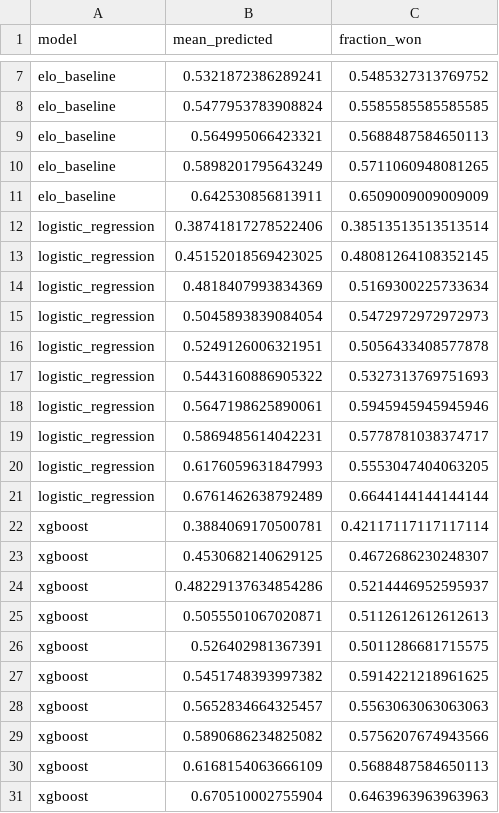
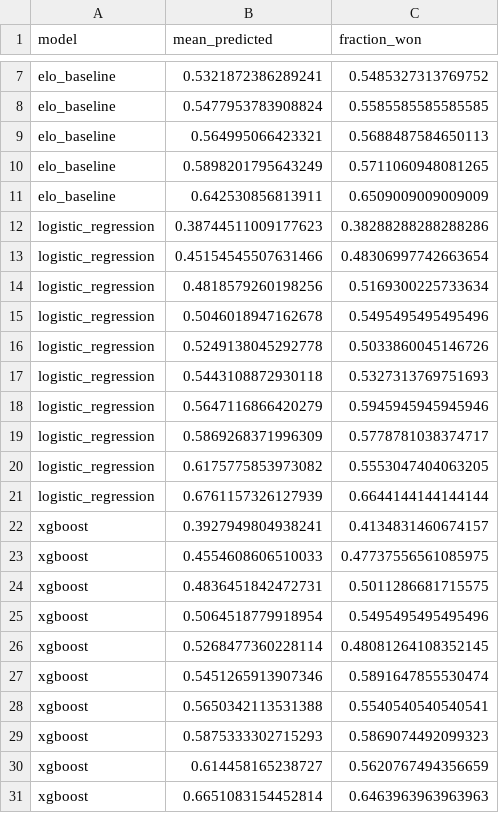
Before and after one commit to JarvisLee511/mlb-playoff-predictor-2026, a CSV file: outputs/calibration.csv, drawn as a sheet; only a part is shown, gaps mark what is left out; the diff covers the shown part only.

```diff
--- a/outputs/calibration.csv
+++ b/outputs/calibration.csv
@@ -11,21 +11,21 @@ elo_baseline,0.5898201795643249,0.5711060948081265
 elo_baseline,0.642530856813911,0.6509009009009009
-logistic_regression,0.38741817278522406,0.38513513513513514
-logistic_regression,0.45152018569423025,0.48081264108352145
-logistic_regression,0.4818407993834369,0.5169300225733634
-logistic_regression,0.5045893839084054,0.5472972972972973
-logistic_regression,0.5249126006321951,0.5056433408577878
-logistic_regression,0.5443160886905322,0.5327313769751693
-logistic_regression,0.5647198625890061,0.5945945945945946
-logistic_regression,0.5869485614042231,0.5778781038374717
-logistic_regression,0.6176059631847993,0.5553047404063205
-logistic_regression,0.6761462638792489,0.6644144144144144
-xgboost,0.3884069170500781,0.42117117117117114
-xgboost,0.4530682140629125,0.4672686230248307
-xgboost,0.48229137634854286,0.5214446952595937
-xgboost,0.5055501067020871,0.5112612612612613
-xgboost,0.526402981367391,0.5011286681715575
-xgboost,0.5451748393997382,0.5914221218961625
-xgboost,0.5652834664325457,0.5563063063063063
-xgboost,0.5890686234825082,0.5756207674943566
-xgboost,0.6168154063666109,0.5688487584650113
-xgboost,0.670510002755904,0.6463963963963963
+logistic_regression,0.38744511009177623,0.38288288288288286
+logistic_regression,0.45154545507631466,0.48306997742663654
+logistic_regression,0.4818579260198256,0.5169300225733634
+logistic_regression,0.5046018947162678,0.5495495495495496
+logistic_regression,0.5249138045292778,0.5033860045146726
+logistic_regression,0.5443108872930118,0.5327313769751693
+logistic_regression,0.5647116866420279,0.5945945945945946
+logistic_regression,0.5869268371996309,0.5778781038374717
+logistic_regression,0.6175775853973082,0.5553047404063205
+logistic_regression,0.6761157326127939,0.6644144144144144
+xgboost,0.3927949804938241,0.4134831460674157
+xgboost,0.4554608606510033,0.47737556561085975
+xgboost,0.4836451842472731,0.5011286681715575
+xgboost,0.5064518779918954,0.5495495495495496
+xgboost,0.5268477360228114,0.48081264108352145
+xgboost,0.5451265913907346,0.5891647855530474
+xgboost,0.5650342113531388,0.5540540540540541
+xgboost,0.5875333302715293,0.5869074492099323
+xgboost,0.614458165238727,0.5620767494356659
+xgboost,0.6651083154452814,0.6463963963963963
```
Also changed, not shown: 2 added rows, 2 removed rows and 18 edited cells elsewhere in this file, data/probables.csv, 6 other files.
